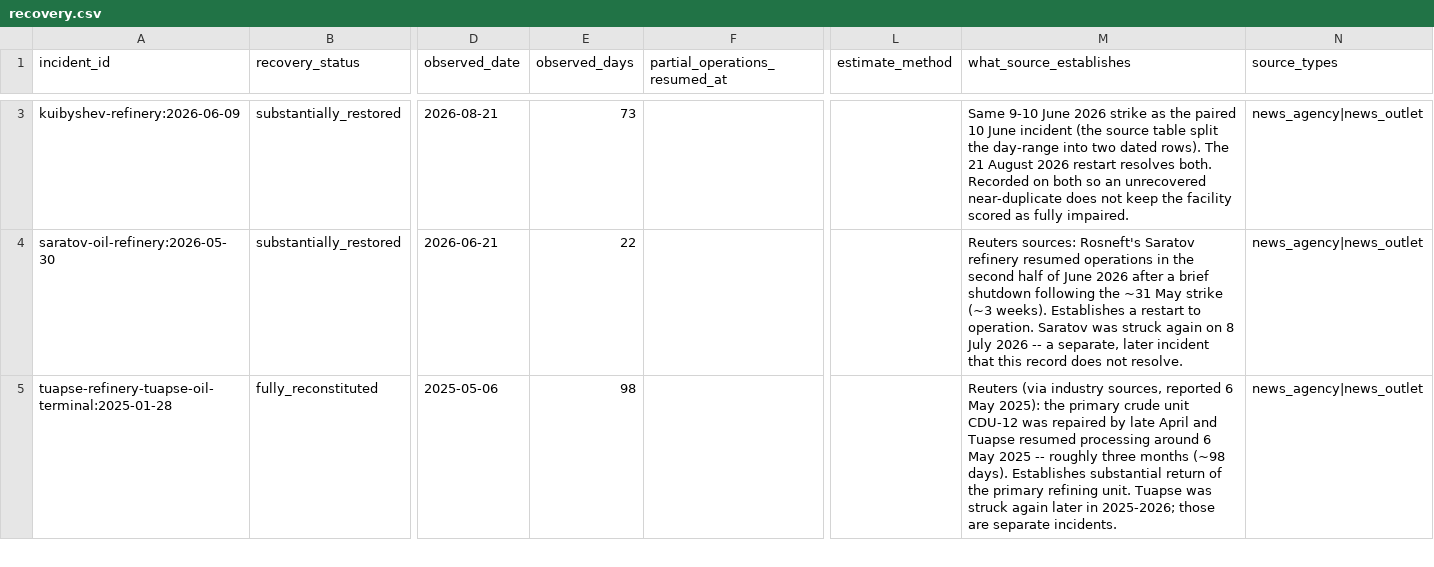
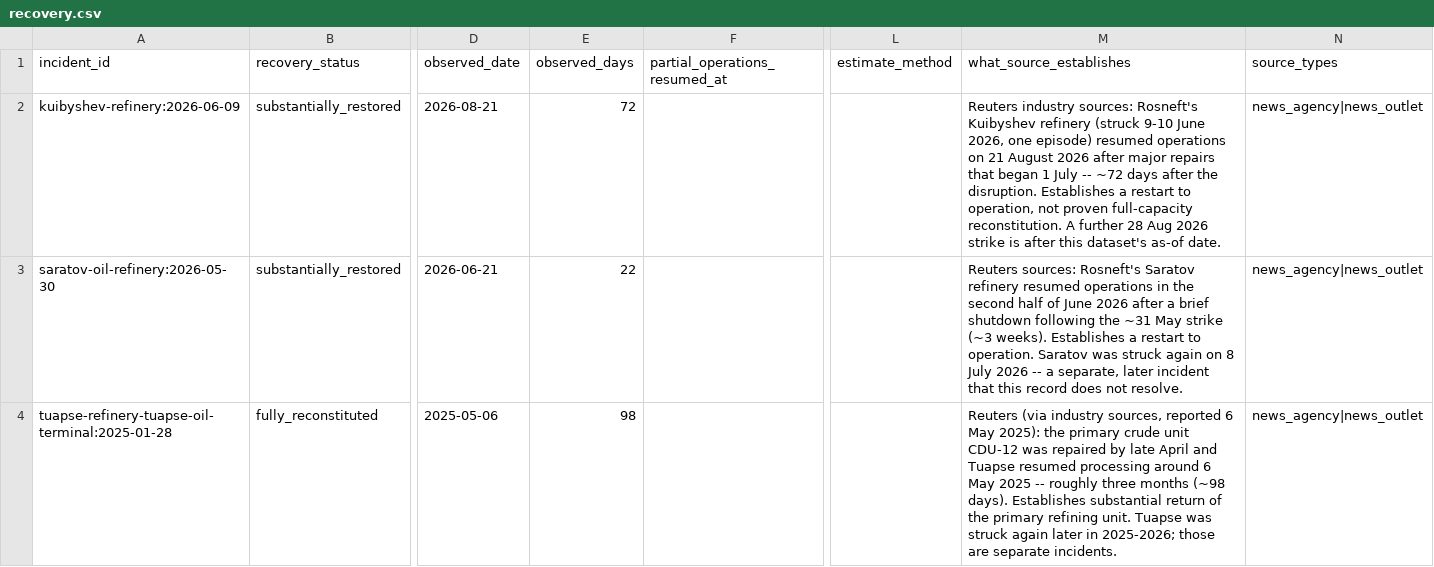
Before and after one commit to Biomusician/russian-energy-dashboard, a CSV file: data/curated/recovery.csv, drawn as a sheet; only a part is shown, gaps mark what is left out; addresses are those after the commit; the diff covers the shown part only; the diff names each change by its address in the sheet, - before the commit and + after, or states it on an @@ line.

```diff
--- a/data/curated/recovery.csv
+++ b/data/curated/recovery.csv
-E2 (observed_days): 73
+E2 (observed_days): 72
-M2 (what_source_establishes): Same 9-10 June 2026 strike as the paired 10 June incident (the source table split the day-range into two dated rows). The 21 August 2026 restart resolves both. Recorded on both so an unrecovered near-duplicate does not keep the facility scored as fully impaired.
+M2 (what_source_establishes): Reuters industry sources: Rosneft's Kuibyshev refinery (struck 9-10 June 2026, one episode) resumed operations on 21 August 2026 after major repairs that began 1 July -- ~72 days after the disruption. Establishes a restart to operation, not proven full-capacity reconstitution. A further 28 Aug 2026 strike is after this dataset's as-of date.
```
Also changed, not shown: 1 removed row elsewhere in this file, 16 other files.
